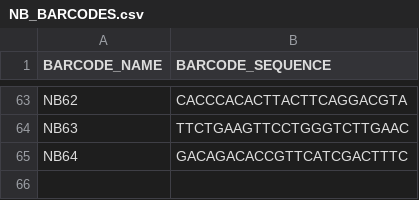
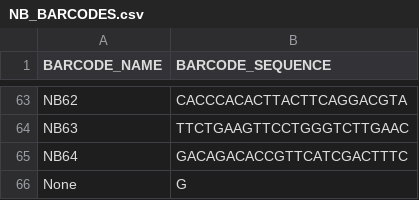
Before and after one commit to kaplanna/xenoquant, a CSV file: demux/barcode_files/NB_BARCODES.csv, drawn as a sheet; only a part is shown, gaps mark what is left out; the diff names each change by its address in the sheet, - before the commit and + after, or states it on an @@ line.

```diff
--- a/demux/barcode_files/NB_BARCODES.csv
+++ b/demux/barcode_files/NB_BARCODES.csv
+row 66: None | G
```
Also changed, not shown: 40 other files.
